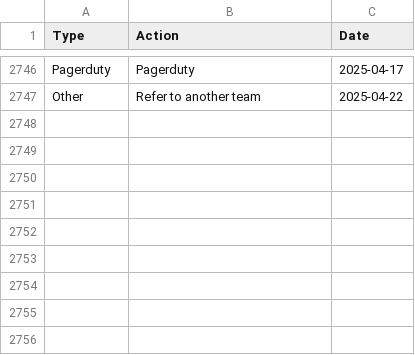
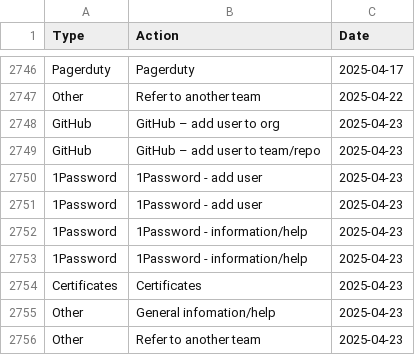
Before and after one commit to ministryofjustice/operations-engineering-kpi-dashboard, a CSV file: data/production/support_request_stats.csv, drawn as a sheet; only a part is shown, gaps mark what is left out; the diff names each change by its address in the sheet, - before the commit and + after, or states it on an @@ line.

Commit message:
Upload support request data

```diff
--- a/data/production/support_request_stats.csv
+++ b/data/production/support_request_stats.csv
+row 2748: GitHub | GitHub – add user to org | 2025-04-23
+row 2749: GitHub | GitHub – add user to team/repo | 2025-04-23
+row 2750: 1Password | 1Password - add user | 2025-04-23
+row 2751: 1Password | 1Password - add user | 2025-04-23
+row 2752: 1Password | 1Password - information/help | 2025-04-23
+row 2753: 1Password | 1Password - information/help | 2025-04-23
+row 2754: Certificates | Certificates | 2025-04-23
+row 2755: Other | General infomation/help | 2025-04-23
+row 2756: Other | Refer to another team | 2025-04-23
```
